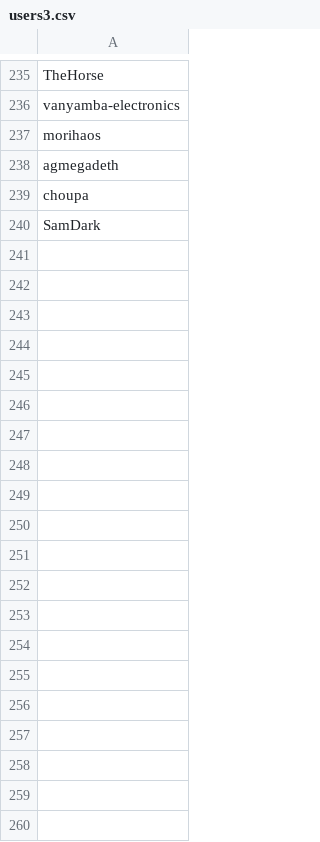
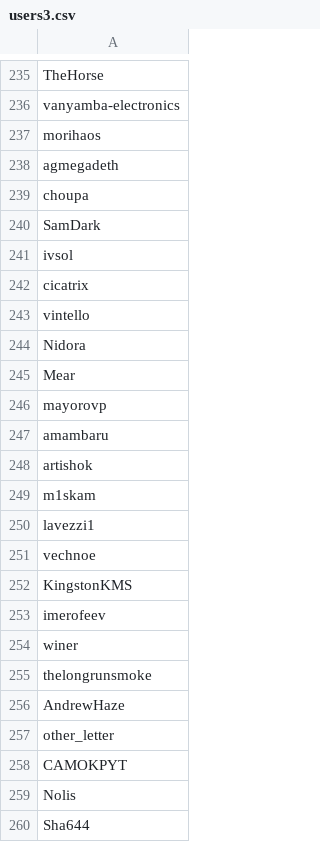
Before and after one commit to shurasementsov/qna-parser, a CSV file: src/users3.csv, drawn as a sheet; only a part is shown, gaps mark what is left out; the diff covers the shown part only; the diff names each change by its address in the sheet, - before the commit and + after, or states it on an @@ line.

```diff
--- a/src/users3.csv
+++ b/src/users3.csv
+row 241: ivsol
+row 242: cicatrix
+row 243: vintello
+row 244: Nidora
+row 245: Mear
+row 246: mayorovp
+row 247: amambaru
+row 248: artishok
+row 249: m1skam
+row 250: lavezzi1
+row 251: vechnoe
+row 252: KingstonKMS
+row 253: imerofeev
+row 254: winer
+row 255: thelongrunsmoke
+row 256: AndrewHaze
+row 257: other_letter
+row 258: CAMOKPYT
+row 259: Nolis
+row 260: Sha644
```
Also changed, not shown: 40 added rows and 1 moved row elsewhere in this file, src/users1.csv, src/users2.csv, 9 other files.
